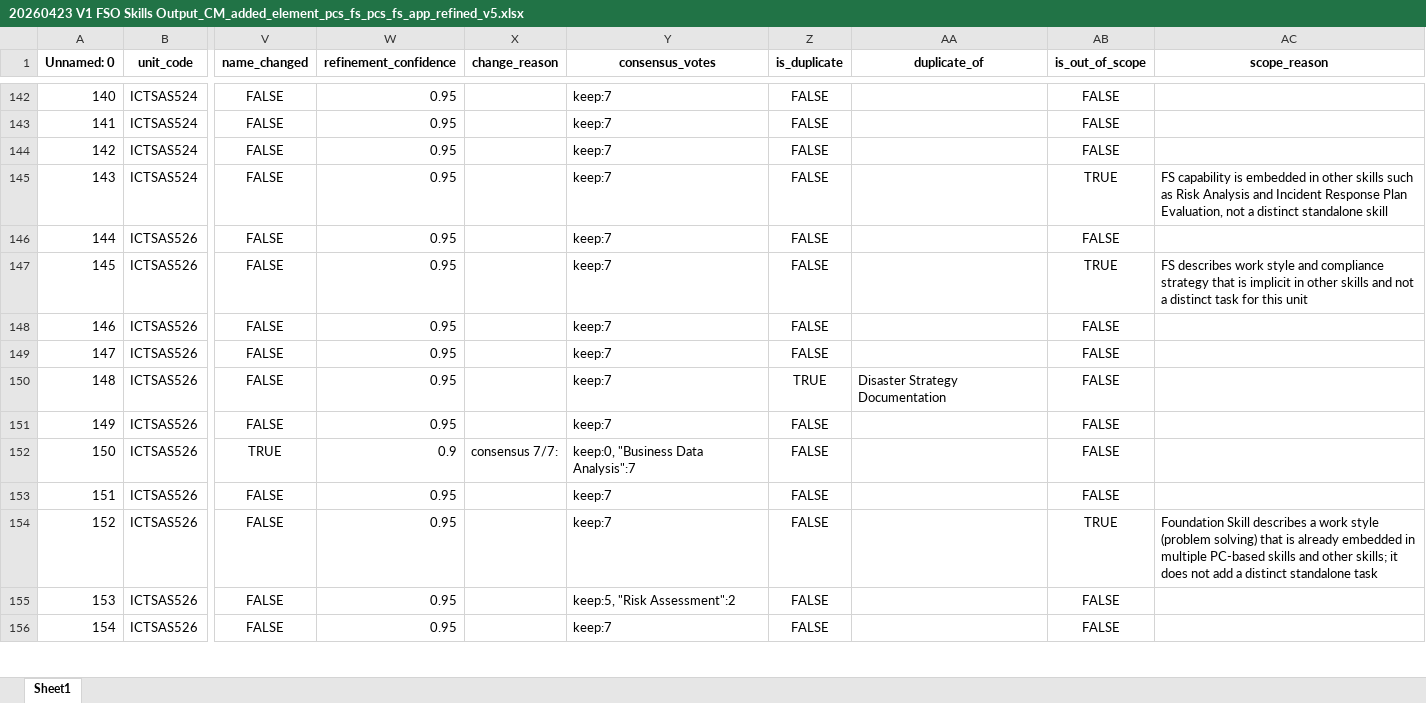
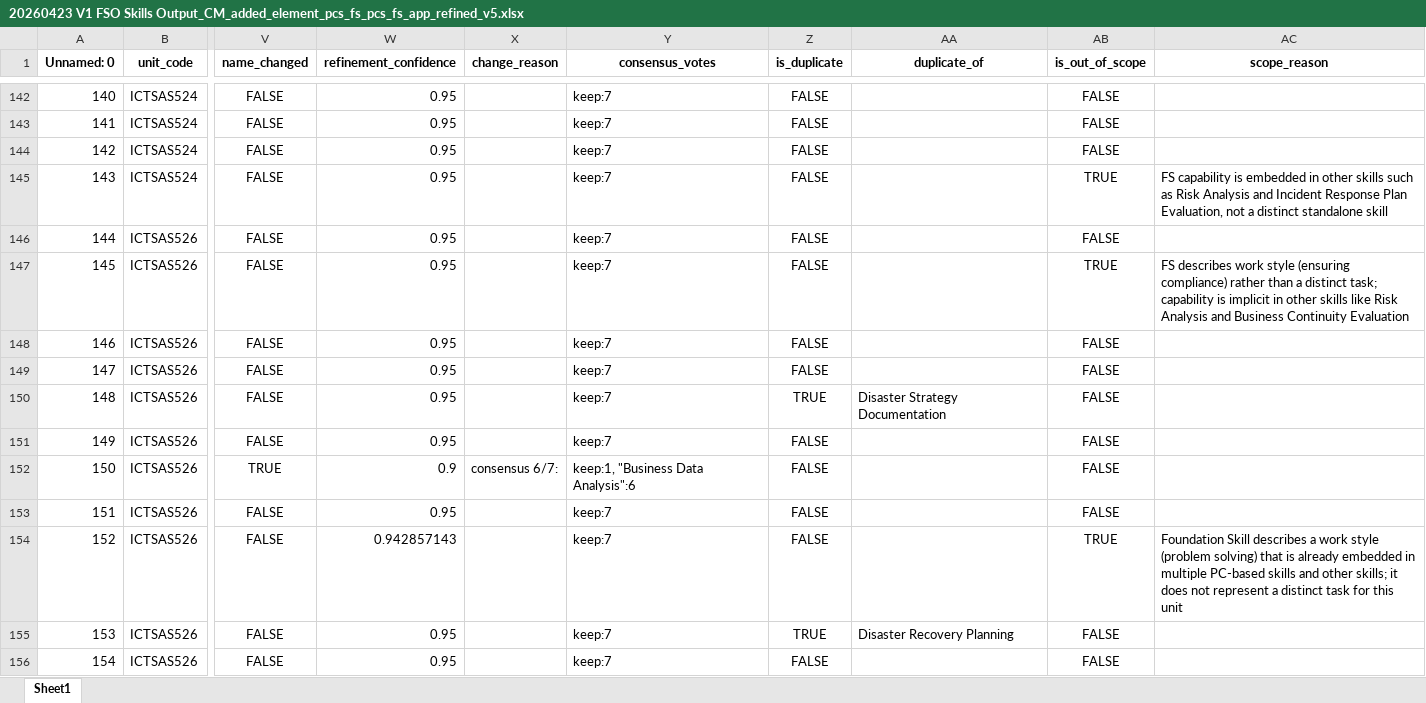
Before and after one commit to emohebi/TEMP, an Excel workbook: 20260423 V1 FSO Skills Output_CM_added_element_pcs_fs_pcs_fs_app_refined_v5.xlsx, sheet Sheet1, drawn as a sheet; only a part is shown, gaps mark what is left out; values as stored, in another font and other column widths than the file's, no borders; the diff covers the shown part only; the diff names each change by its address in the sheet, - before the commit and + after, or states it on an @@ line.

Commit message:
changes

```diff
--- a/20260423 V1 FSO Skills Output_CM_added_element_pcs_fs_pcs_fs_app_refined_v5.xlsx (sheet Sheet1)
+++ b/20260423 V1 FSO Skills Output_CM_added_element_pcs_fs_pcs_fs_app_refined_v5.xlsx (sheet Sheet1)
-AC147 (scope_reason): …work style and compliance strategy that is implicit in other skills and not a distinct task for this unit
+AC147 (scope_reason): …work style (ensuring compliance) rather than a distinct task; capability is implicit in other skills like Risk Analysis and Business Continuity Evaluation
-X152 (change_reason): consensus 7/7:
+X152 (change_reason): consensus 6/7:
-Y152 (consensus_votes): keep:0, "Business Data Analysis":7
+Y152 (consensus_votes): keep:1, "Business Data Analysis":6
-W154 (refinement_confidence): 0.95
+W154 (refinement_confidence): 0.942857143
-AC154 (scope_reason): …does not add a distinct standalone task
+AC154 (scope_reason): …does not represent a distinct task for this unit
-Y155 (consensus_votes): keep:5, "Risk Assessment":2
+Y155 (consensus_votes): keep:7
-Z155 (is_duplicate): FALSE
+Z155 (is_duplicate): TRUE
-AA155 (duplicate_of): (empty)
+AA155 (duplicate_of): Disaster Recovery Planning
```
Also changed, not shown: 141 edited cells elsewhere in this sheet.
